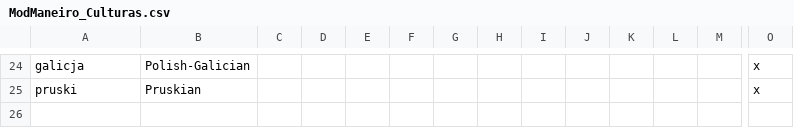
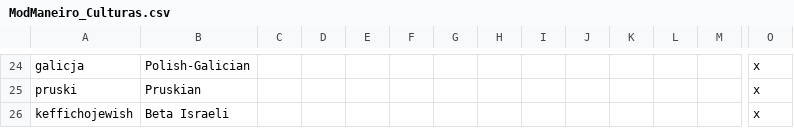
Before and after one commit to marselosgcc/The-Eastern-Brotherhood-Mod, a CSV file: ABC/localisation/ModManeiro_Culturas.csv, drawn as a sheet; only a part is shown, gaps mark what is left out; rows hold the shown columns only; the diff names each change by its address in the sheet, - before the commit and + after, or states it on an @@ line.

```diff
--- a/ABC/localisation/ModManeiro_Culturas.csv
+++ b/ABC/localisation/ModManeiro_Culturas.csv
+row 26: keffichojewish | Beta Israeli |  |  |  |  |  |  |  |  |  |  |  | x
```
Also changed, not shown: ABC/localisation/00_HPM_countries.csv, ABC/localisation/ModManeiro_Countries.csv, 20 other files.
